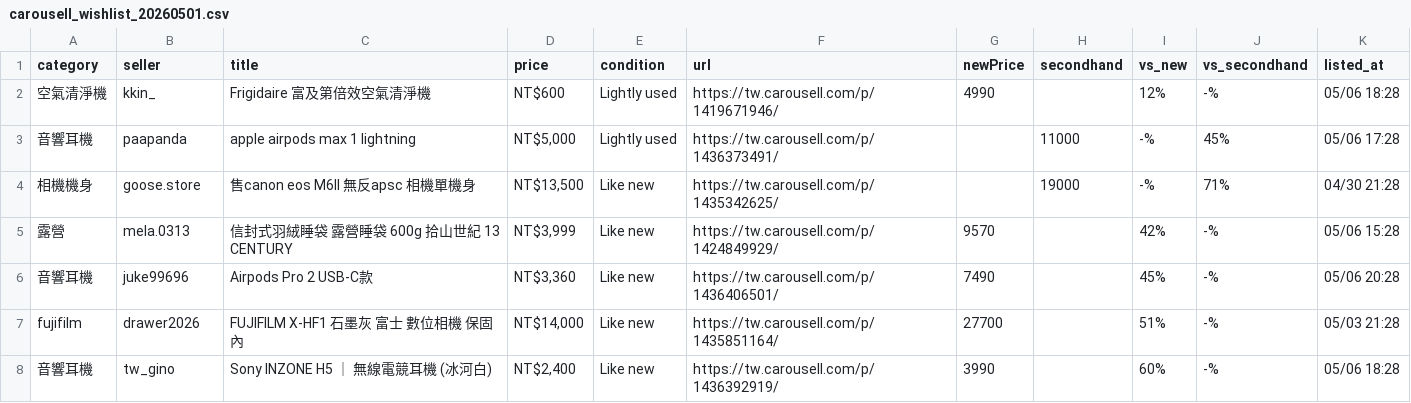
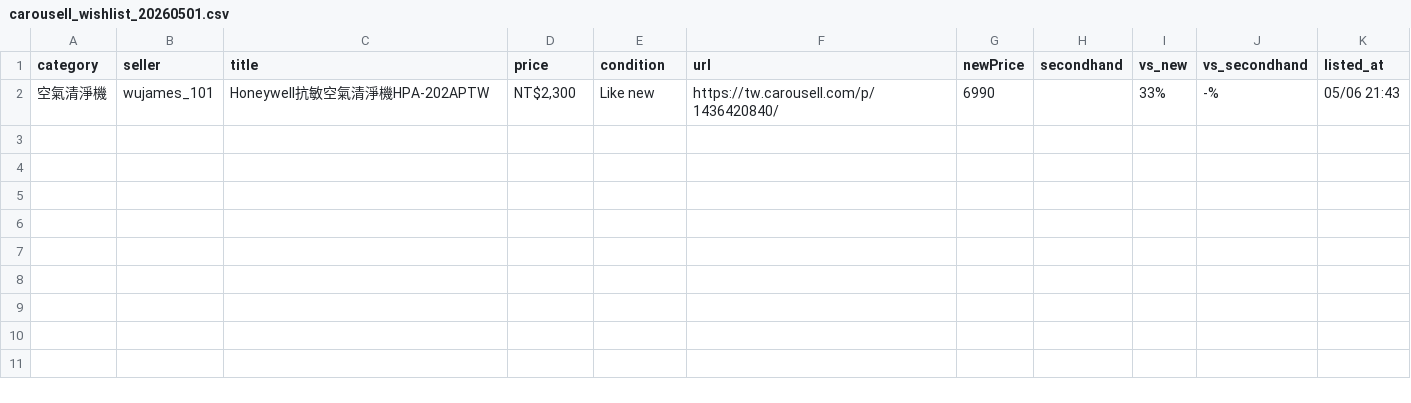
Before and after one commit to yangnim21029/cheap-product, a CSV file: carousell_wishlist_20260501.csv, drawn as a sheet.

```diff
--- a/carousell_wishlist_20260501.csv
+++ b/carousell_wishlist_20260501.csv
@@ -1,8 +1,2 @@
 category|seller|title|price|condition|url|newPrice|secondhand|vs_new|vs_secondhand|listed_at
-空氣清淨機|kkin_|Frigidaire 富及第倍效空氣清淨機|NT$600|Lightly used|https://tw.carousell.com/p/1419671946/|4990||12%|-%|05/06 18:28
-音響耳機|paapanda|apple airpods max 1 lightning|NT$5,000|Lightly used|https://tw.carousell.com/p/1436373491/||11000|-%|45%|05/06 17:28
-相機機身|goose.store|售canon eos M6II 無反apsc 相機單機身|NT$13,500|Like new|https://tw.carousell.com/p/1435342625/||19000|-%|71%|04/30 21:28
-露營|mela.0313|信封式羽絨睡袋 露營睡袋 600g 拾山世紀 13 CENTURY|NT$3,999|Like new|https://tw.carousell.com/p/1424849929/|9570||42%|-%|05/06 15:28
-音響耳機|juke99696|Airpods Pro 2 USB-C款|NT$3,360|Like new|https://tw.carousell.com/p/1436406501/|7490||45%|-%|05/06 20:28
-fujifilm|drawer2026|FUJIFILM X-HF1 石墨灰 富士 數位相機 保固內|NT$14,000|Like new|https://tw.carousell.com/p/1435851164/|27700||51%|-%|05/03 21:28
-音響耳機|tw_gino|Sony INZONE H5 ｜ 無線電競耳機 (冰河白)|NT$2,400|Like new|https://tw.carousell.com/p/1436392919/|3990||60%|-%|05/06 18:28
+空氣清淨機|wujames_101|Honeywell抗敏空氣清淨機HPA-202APTW|NT$2,300|Like new|https://tw.carousell.com/p/1436420840/|6990||33%|-%|05/06 21:43
```
Also changed, not shown: 8 other files.
